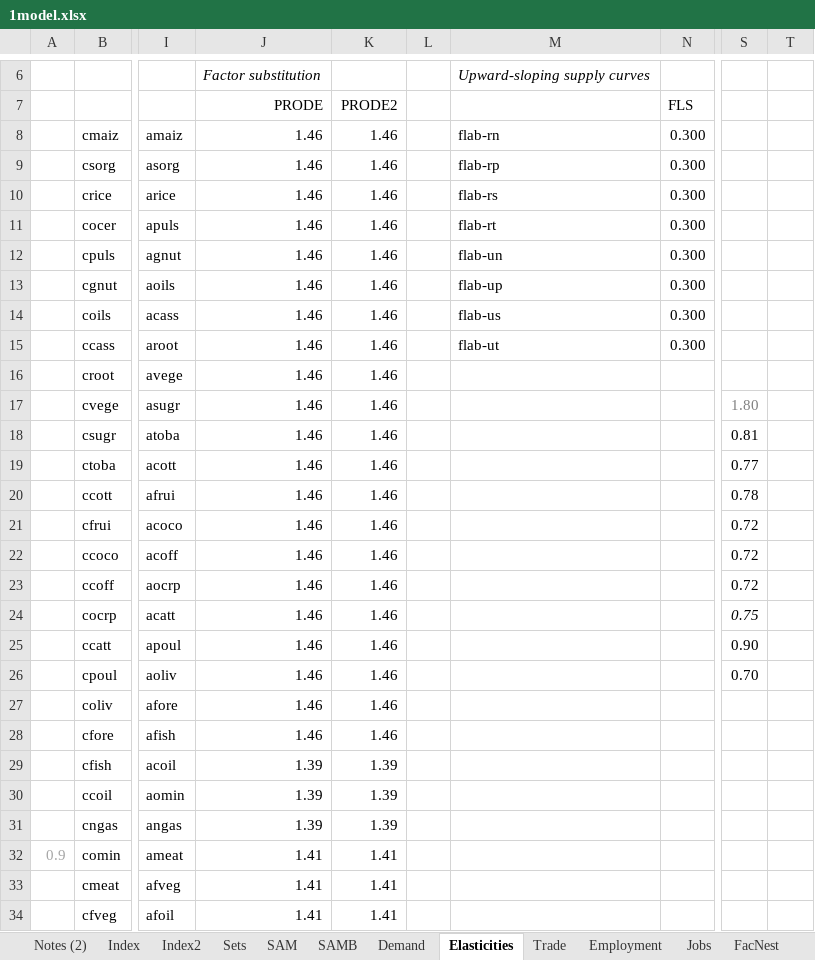
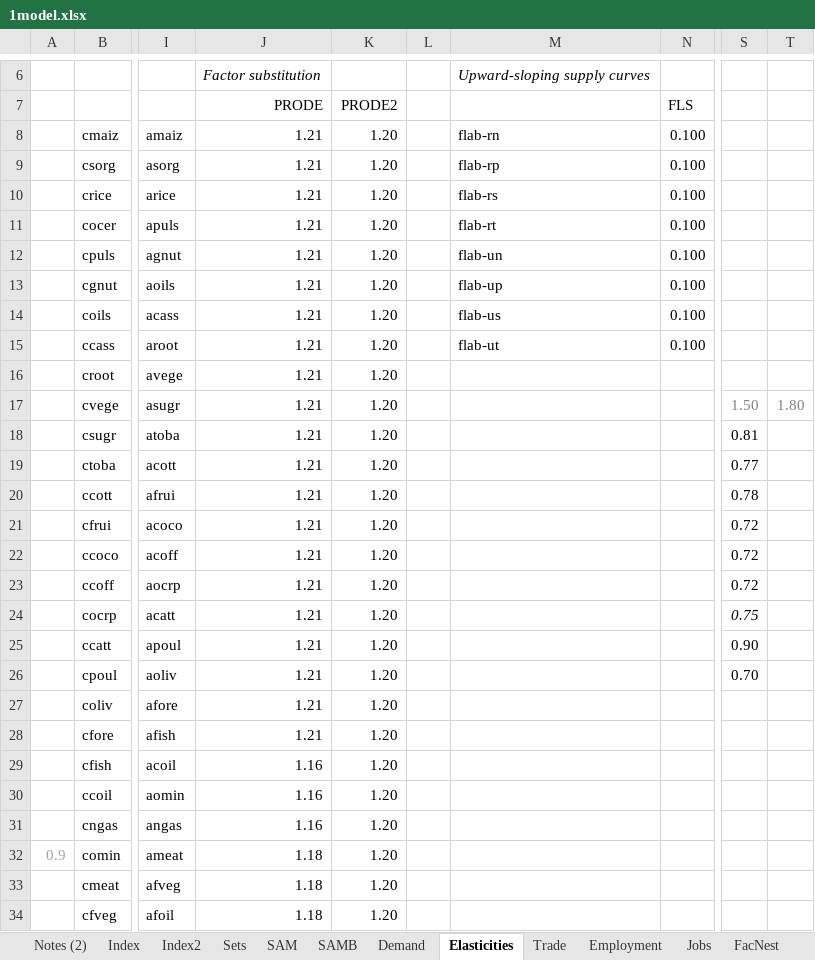
Before and after one commit to alisonERC/GHATIMGE, an Excel workbook: CGE/1model.xlsx, sheet Elasticities, drawn as a sheet; only a part is shown, gaps mark what is left out; values as stored, in another font and other column widths than the file's, no borders; the diff covers the shown part only; the diff names each change by its address in the sheet, - before the commit and + after, or states it on an @@ line.

```diff
--- a/CGE/1model.xlsx (sheet Elasticities)
+++ b/CGE/1model.xlsx (sheet Elasticities)
-J8:J28 (PRODE): 1.46
+J8:J28 (PRODE): 1.21
-K8:K28 (PRODE2): 1.46
+K8:K28 (PRODE2): 1.20
-N8:N15 (FLS): 0.300
+N8:N15 (FLS): 0.100
-S17: 1.80
+S17: 1.50
-T17: (empty)
+T17: 1.80
-J29:J31 (PRODE): 1.39
+J29:J31 (PRODE): 1.16
-K29:K31 (PRODE2): 1.39
+K29:K31 (PRODE2): 1.20
-J32:J34 (PRODE): 1.41
+J32:J34 (PRODE): 1.18
-K32:K34 (PRODE2): 1.41
+K32:K34 (PRODE2): 1.20
```
Also changed, not shown: 59 edited cells elsewhere in this sheet, sheet Sets, CGE/2simulation.xlsx, GHATIMGE.xlsm, 33 other files.
